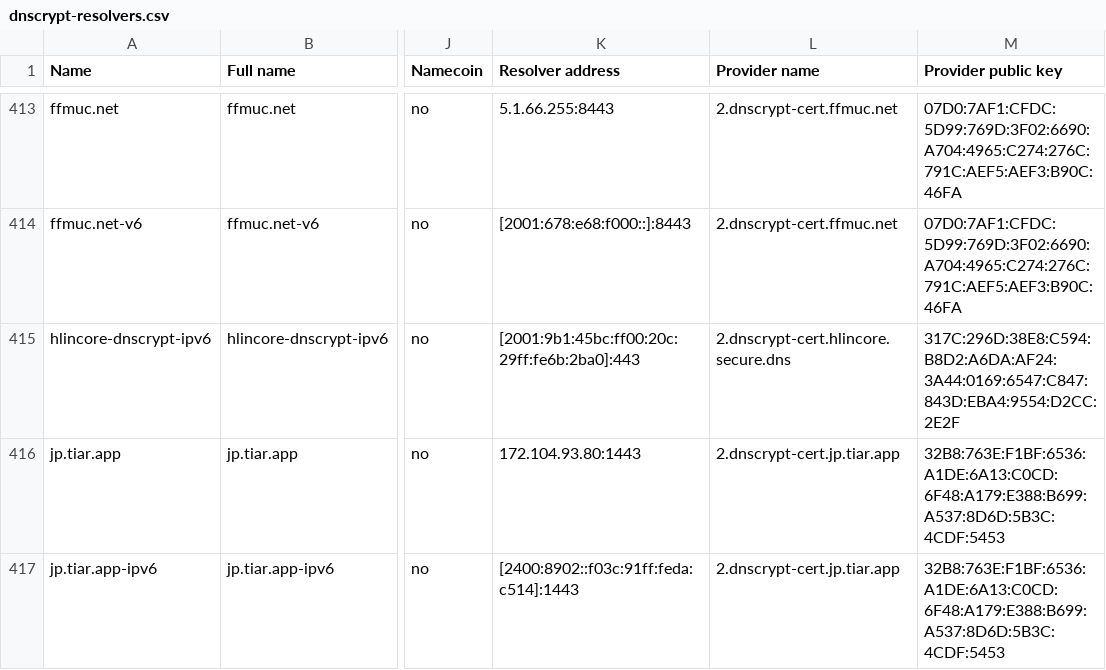
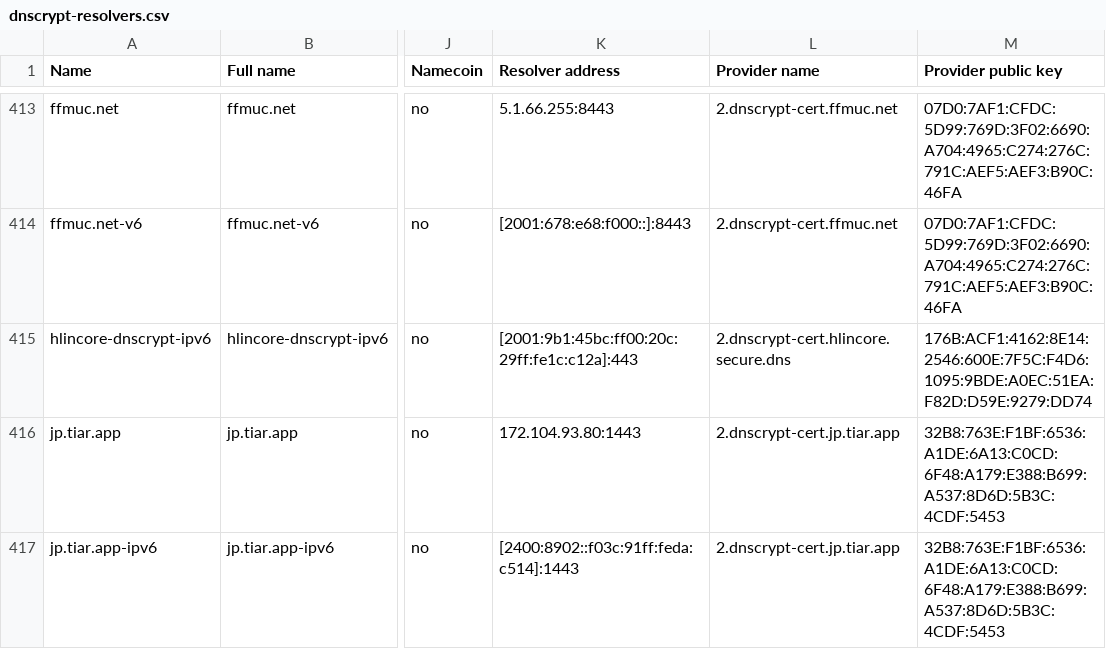
Before and after one commit to DNSCrypt/dnscrypt-resolvers, a CSV file: v1/dnscrypt-resolvers.csv, drawn as a sheet; only a part is shown, gaps mark what is left out; the diff names each change by its address in the sheet, - before the commit and + after, or states it on an @@ line.

```diff
--- a/v1/dnscrypt-resolvers.csv
+++ b/v1/dnscrypt-resolvers.csv
-K415 (Resolver address): [2001:9b1:45bc:ff00:20c:29ff:fe6b:2ba0]:443
+K415 (Resolver address): [2001:9b1:45bc:ff00:20c:29ff:fe1c:c12a]:443
-M415 (Provider public key): 317C:296D:38E8:C594:B8D2:A6DA:AF24:3A44:0169:6547:C847:843D:EBA4:9554:D2CC:2E2F
+M415 (Provider public key): 176B:ACF1:4162:8E14:2546:600E:7F5C:F4D6:1095:9BDE:A0EC:51EA:F82D:D59E:9279:DD74
```
Also changed, not shown: 4 other files.
